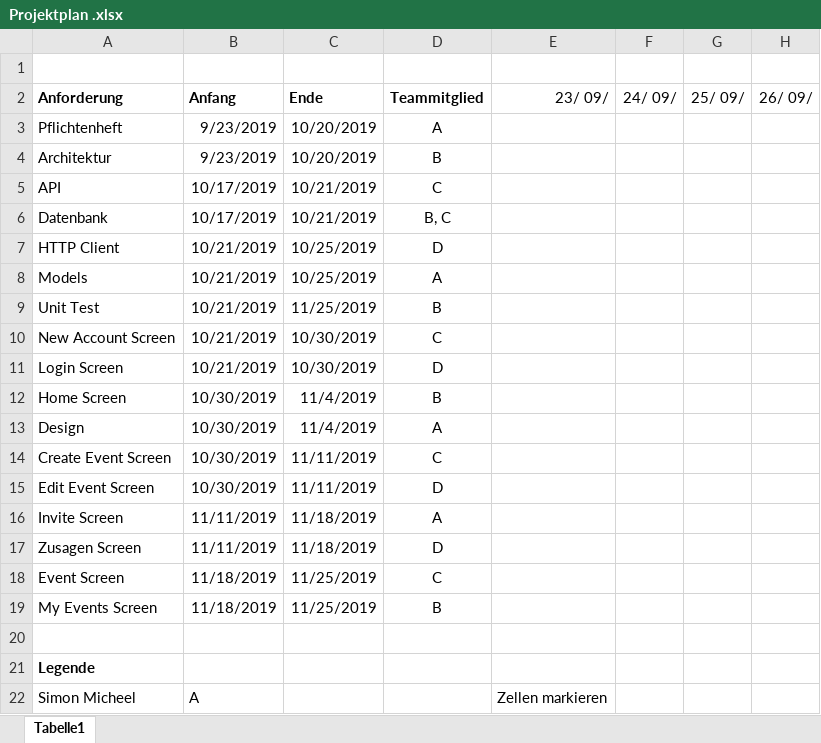
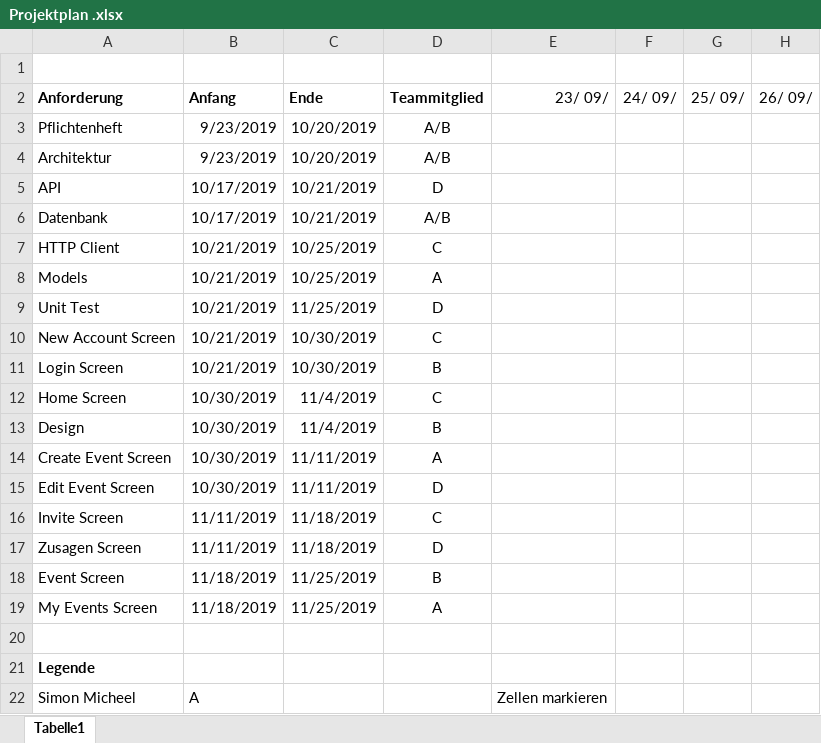
Before and after one commit to seafyre/urvent, an Excel workbook: Documents/Projektplan .xlsx, sheet Tabelle1, drawn as a sheet; only a part is shown; values as stored, in another font and other column widths than the file's, no borders; conditional formats not drawn; the diff names each change by its address in the sheet, - before the commit and + after, or states it on an @@ line.

Commit message:
Update Projektplan .xlsx

```diff
--- a/Documents/Projektplan .xlsx (sheet Tabelle1)
+++ b/Documents/Projektplan .xlsx (sheet Tabelle1)
-D3: A
+D3: A/B
-D4: B
+D4: A/B
-D5: C
+D5: D
-D6: B, C
+D6: A/B
-D7: D
+D7: C
-D9: B
+D9: D
-D11: D
+D11: B
-D12: B
+D12: C
-D13: A
+D13: B
-D14: C
+D14: A
-D16: A
+D16: C
-D18: C
+D18: B
-D19: B
+D19: A
```
